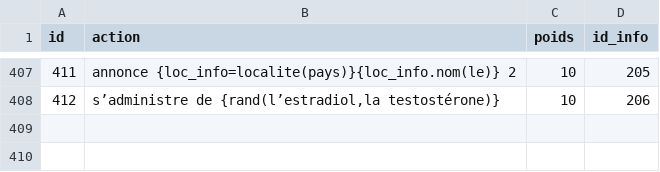
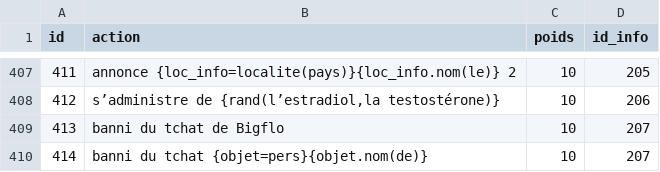
Before and after one commit to AlexieVQ/FlashNewsBot, a CSV file: tables/actions.csv, drawn as a sheet; only a part is shown, gaps mark what is left out.

Commit message:
banni du tchat de qqn

```diff
--- a/tables/actions.csv
+++ b/tables/actions.csv
@@ -408 +408,3 @@ id;action;poids;id_info
 412;s’administre de {rand(l’estradiol,la testostérone)};10;206
+413;banni du tchat de Bigflo;10;207
+414;banni du tchat {objet=pers}{objet.nom(de)};10;207
```
Also changed, not shown: tables/infos.csv, 1 other file.
